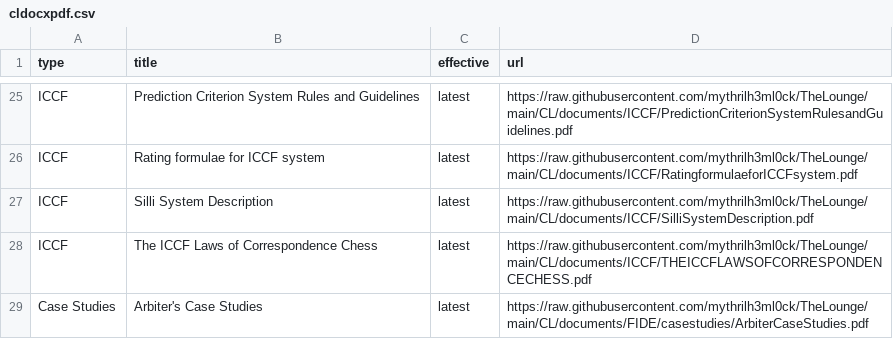
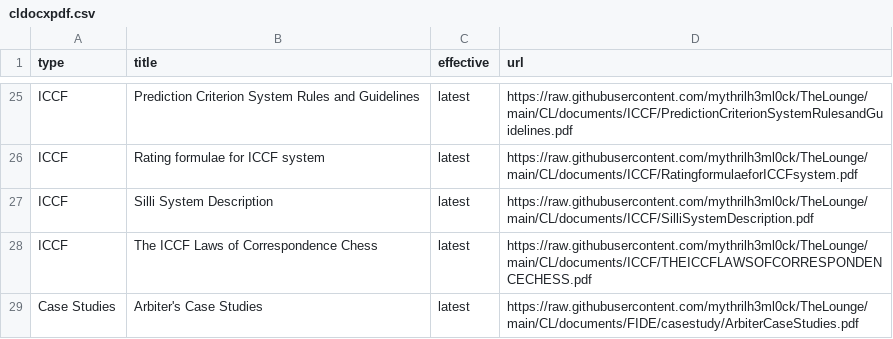
Before and after one commit to mythrilh3ml0ck/TheLounge, a CSV file: CL/documents/cldocxpdf.csv, drawn as a sheet; only a part is shown, gaps mark what is left out.

Commit message:
Update cldocxpdf.csv

```diff
--- a/CL/documents/cldocxpdf.csv
+++ b/CL/documents/cldocxpdf.csv
@@ -28,2 +28,2 @@ ICCF,Silli System Description,latest,https://raw.githubusercontent.com/mythrilh3
 ICCF,The ICCF Laws of Correspondence Chess,latest,https://raw.githubusercontent.com/mythrilh3ml0ck/TheLounge/main/CL/documents/ICCF/THEICCFLAWSOFCORRESPONDENCECHESS.pdf
-Case Studies,Arbiter's Case Studies,latest,https://raw.githubusercontent.com/mythrilh3ml0ck/TheLounge/main/CL/documents/FIDE/casestudies/ArbiterCaseStudies.pdf
+Case Studies,Arbiter's Case Studies,latest,https://raw.githubusercontent.com/mythrilh3ml0ck/TheLounge/main/CL/documents/FIDE/casestudy/ArbiterCaseStudies.pdf
```
